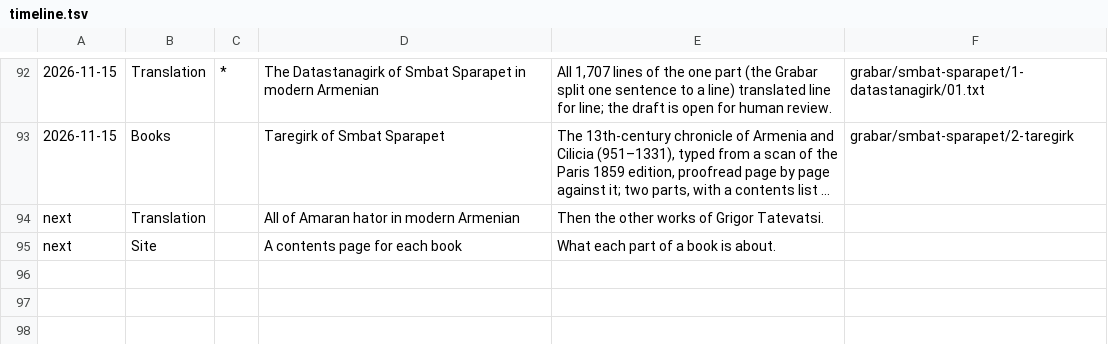
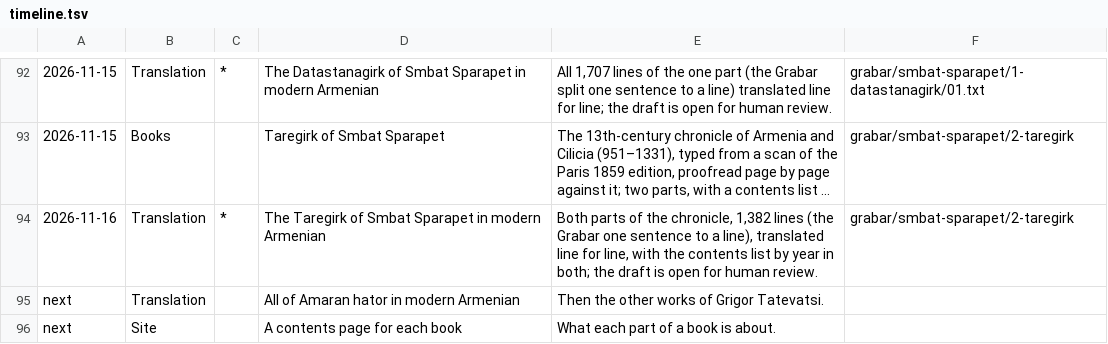
Before and after one commit to serjhnn/nx-gir, a TSV file: timeline.tsv, drawn as a sheet; only a part is shown, gaps mark what is left out; long unchanged cells end in …; the diff names each change by its address in the sheet, - before the commit and + after, or states it on an @@ line.

```diff
--- a/timeline.tsv
+++ b/timeline.tsv
+row 94: 2026-11-16 | Translation | * | The Taregirk of Smbat Sparapet in modern Armenian | Both parts of the chronicle, 1,382 lines (the Grabar one sentence to a line), translated line for line, with the contents list by year in both; the draft is open for human review. | grabar/smbat-sparapet/2-taregirk
```
Also changed, not shown: books/TRANSLATIONS.tsv, notes/limits.tsv, 8 other files.
